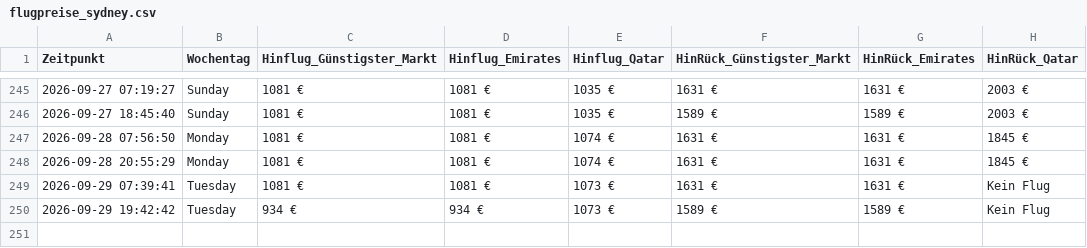
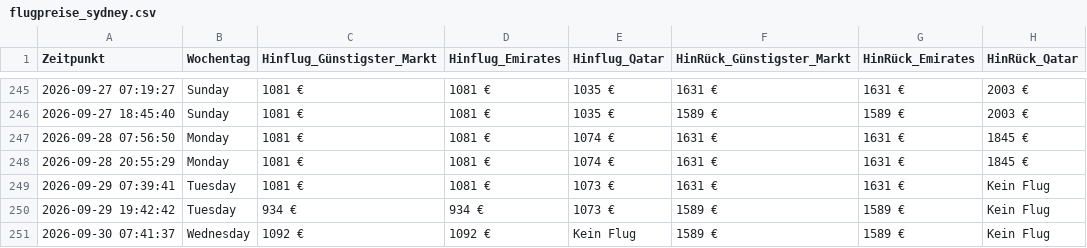
Before and after one commit to moritzschlicksbier-sys/sydney-flight-tracker, a CSV file: flugpreise_sydney.csv, drawn as a sheet; only a part is shown, gaps mark what is left out; the diff names each change by its address in the sheet, - before the commit and + after, or states it on an @@ line.

```diff
--- a/flugpreise_sydney.csv
+++ b/flugpreise_sydney.csv
+row 251: 2026-09-30 07:41:37 | Wednesday | 1092 € | 1092 € | Kein Flug | 1589 € | 1589 € | Kein Flug
```
